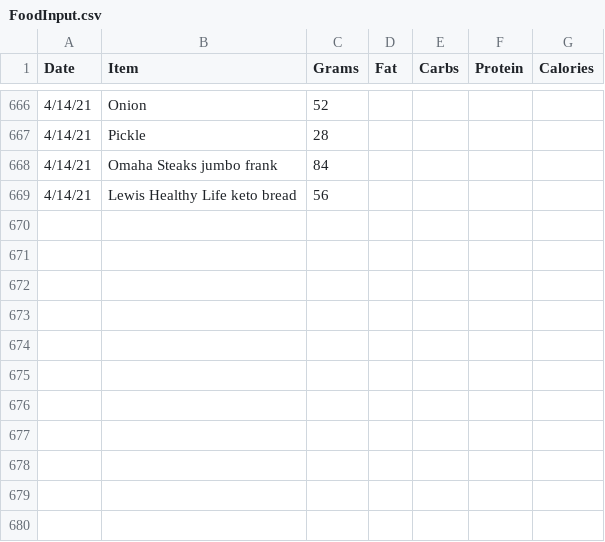
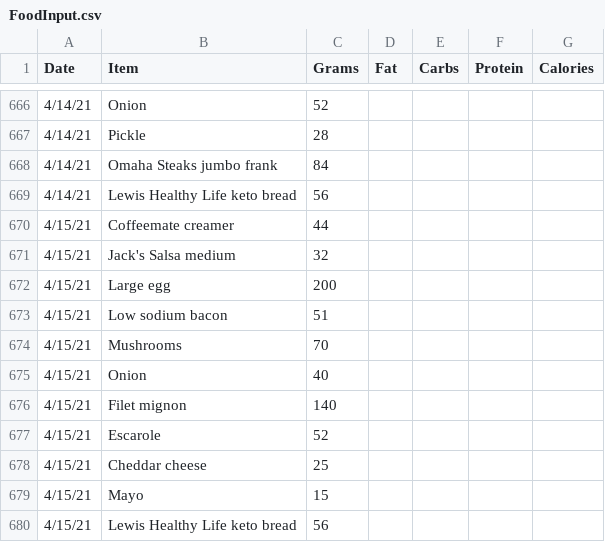
Before and after one commit to tbcombs/Food, a CSV file: FoodInput.csv, drawn as a sheet; only a part is shown, gaps mark what is left out; the diff names each change by its address in the sheet, - before the commit and + after, or states it on an @@ line.

Commit message:
Update FoodInput.csv

```diff
--- a/FoodInput.csv
+++ b/FoodInput.csv
+row 670: 4/15/21 | Coffeemate creamer | 44
+row 671: 4/15/21 | Jack's Salsa medium | 32
+row 672: 4/15/21 | Large egg | 200
+row 673: 4/15/21 | Low sodium bacon | 51
+row 674: 4/15/21 | Mushrooms | 70
+row 675: 4/15/21 | Onion | 40
+row 676: 4/15/21 | Filet mignon | 140
+row 677: 4/15/21 | Escarole | 52
+row 678: 4/15/21 | Cheddar cheese | 25
+row 679: 4/15/21 | Mayo | 15
+row 680: 4/15/21 | Lewis Healthy Life keto bread | 56
```
